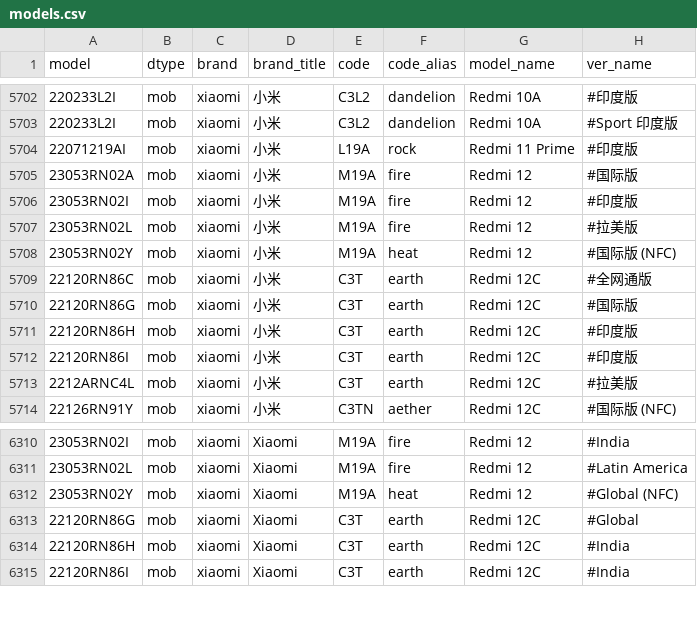
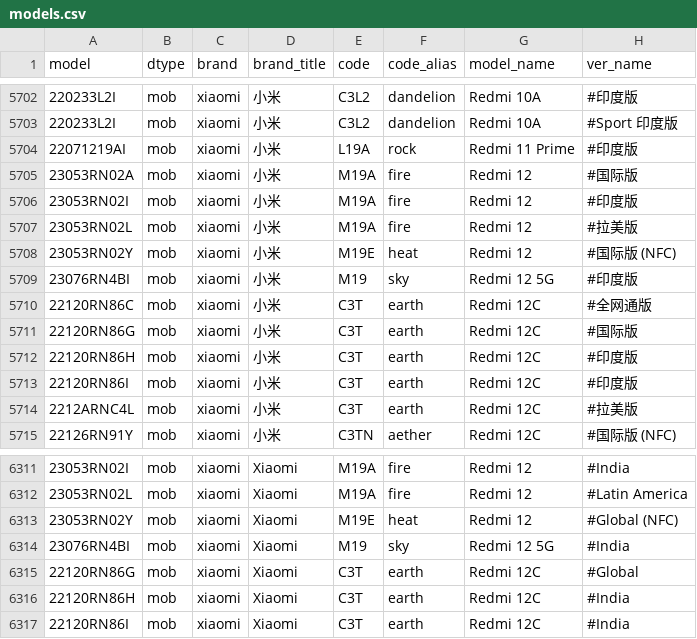
Before and after one commit to KHwang9883/MobileModels, a CSV file: scripts/models.csv, drawn as a sheet; only a part is shown, gaps mark what is left out; addresses are those after the commit; the diff names each change by its address in the sheet, - before the commit and + after, or states it on an @@ line.

Commit message:
[xiaomi] 新增 Redmi 12 5G

```diff
--- a/scripts/models.csv
+++ b/scripts/models.csv
-E5708 (code): M19A
+E5708 (code): M19E
+row 5709: 23076RN4BI | mob | xiaomi | 小米 | M19 | sky | Redmi 12 5G | #印度版
-E6313 (code): M19A
+E6313 (code): M19E
+row 6314: 23076RN4BI | mob | xiaomi | Xiaomi | M19 | sky | Redmi 12 5G | #India
```
Also changed, not shown: 2 other files.
